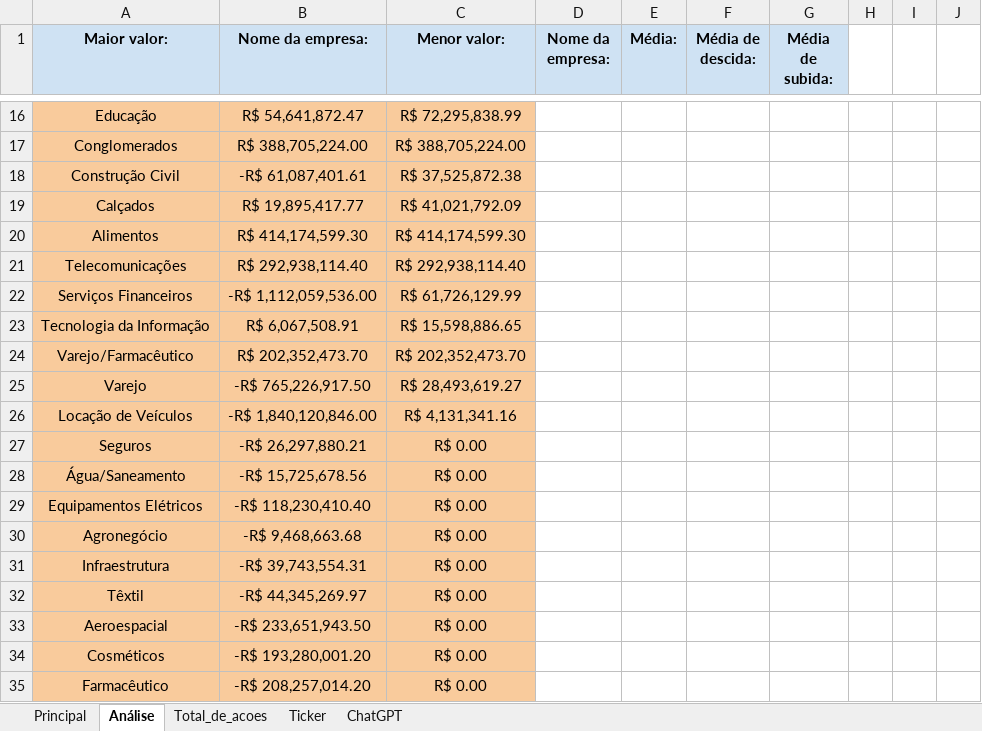
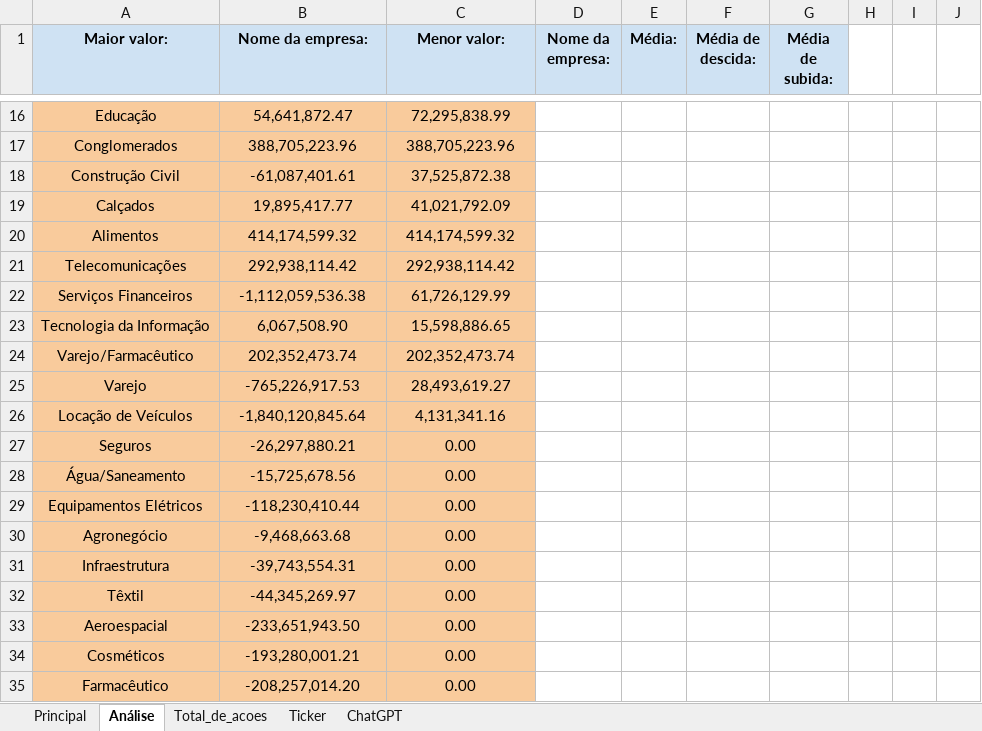
Before and after one commit to kirigaya7447/Intensivo-python, an Excel workbook: Planilha/Planilha.xlsx, sheet Análise, drawn as a sheet; only a part is shown, gaps mark what is left out; values as stored, in another font and other column widths than the file's, no borders; charts and pictures not drawn; the diff covers the shown part only; the diff names each change by its address in the sheet, - before the commit and + after, or states it on an @@ line.

```diff
--- a/Planilha/Planilha.xlsx (sheet Análise)
+++ b/Planilha/Planilha.xlsx (sheet Análise)
-B16 (Nome da empresa:): R$ 54,641,872.47
+B16 (Nome da empresa:): 54,641,872.47
-C16 (Menor valor:): R$ 72,295,838.99
+C16 (Menor valor:): 72,295,838.99
-B17 (Nome da empresa:): R$ 388,705,224.00
+B17 (Nome da empresa:): 388,705,223.96
-C17 (Menor valor:): R$ 388,705,224.00
+C17 (Menor valor:): 388,705,223.96
-B18 (Nome da empresa:): -R$ 61,087,401.61
+B18 (Nome da empresa:): -61,087,401.61
-C18 (Menor valor:): R$ 37,525,872.38
+C18 (Menor valor:): 37,525,872.38
-B19 (Nome da empresa:): R$ 19,895,417.77
+B19 (Nome da empresa:): 19,895,417.77
-C19 (Menor valor:): R$ 41,021,792.09
+C19 (Menor valor:): 41,021,792.09
-B20 (Nome da empresa:): R$ 414,174,599.30
+B20 (Nome da empresa:): 414,174,599.32
-C20 (Menor valor:): R$ 414,174,599.30
+C20 (Menor valor:): 414,174,599.32
-B21 (Nome da empresa:): R$ 292,938,114.40
+B21 (Nome da empresa:): 292,938,114.42
-C21 (Menor valor:): R$ 292,938,114.40
+C21 (Menor valor:): 292,938,114.42
-B22 (Nome da empresa:): -R$ 1,112,059,536.00
+B22 (Nome da empresa:): -1,112,059,536.38
-C22 (Menor valor:): R$ 61,726,129.99
+C22 (Menor valor:): 61,726,129.99
-B23 (Nome da empresa:): R$ 6,067,508.91
+B23 (Nome da empresa:): 6,067,508.90
-C23 (Menor valor:): R$ 15,598,886.65
+C23 (Menor valor:): 15,598,886.65
-B24 (Nome da empresa:): R$ 202,352,473.70
+B24 (Nome da empresa:): 202,352,473.74
-C24 (Menor valor:): R$ 202,352,473.70
+C24 (Menor valor:): 202,352,473.74
-B25 (Nome da empresa:): -R$ 765,226,917.50
+B25 (Nome da empresa:): -765,226,917.53
-C25 (Menor valor:): R$ 28,493,619.27
+C25 (Menor valor:): 28,493,619.27
-B26 (Nome da empresa:): -R$ 1,840,120,846.00
+B26 (Nome da empresa:): -1,840,120,845.64
-C26 (Menor valor:): R$ 4,131,341.16
+C26 (Menor valor:): 4,131,341.16
-B27 (Nome da empresa:): -R$ 26,297,880.21
+B27 (Nome da empresa:): -26,297,880.21
-C27:C35 (Menor valor:): R$ 0.00
+C27:C35 (Menor valor:): 0.00
-B28 (Nome da empresa:): -R$ 15,725,678.56
+B28 (Nome da empresa:): -15,725,678.56
-B29 (Nome da empresa:): -R$ 118,230,410.40
+B29 (Nome da empresa:): -118,230,410.44
-B30 (Nome da empresa:): -R$ 9,468,663.68
+B30 (Nome da empresa:): -9,468,663.68
-B31 (Nome da empresa:): -R$ 39,743,554.31
+B31 (Nome da empresa:): -39,743,554.31
-B32 (Nome da empresa:): -R$ 44,345,269.97
+B32 (Nome da empresa:): -44,345,269.97
-B33 (Nome da empresa:): -R$ 233,651,943.50
+B33 (Nome da empresa:): -233,651,943.50
-B34 (Nome da empresa:): -R$ 193,280,001.20
+B34 (Nome da empresa:): -193,280,001.21
-B35 (Nome da empresa:): -R$ 208,257,014.20
+B35 (Nome da empresa:): -208,257,014.20
```
Also changed, not shown: 35 edited cells elsewhere in this sheet, sheet Principal, sheet Total_de_acoes, charts or pictures, 4 other files.
